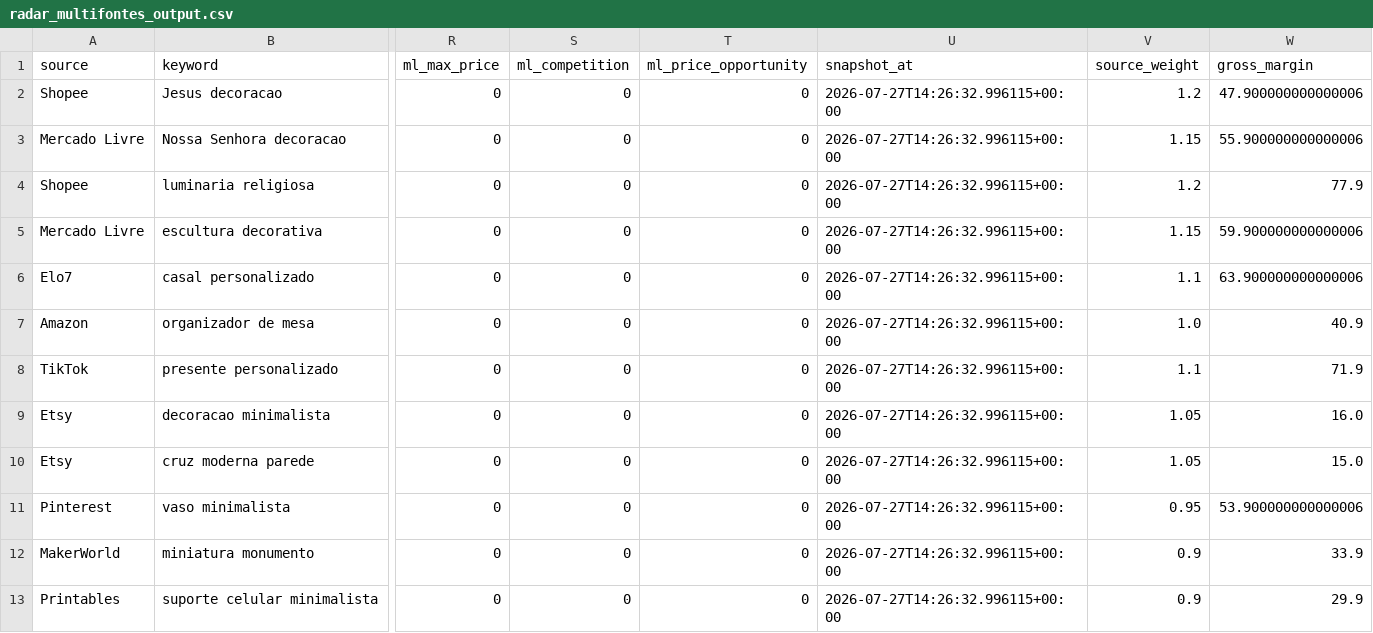
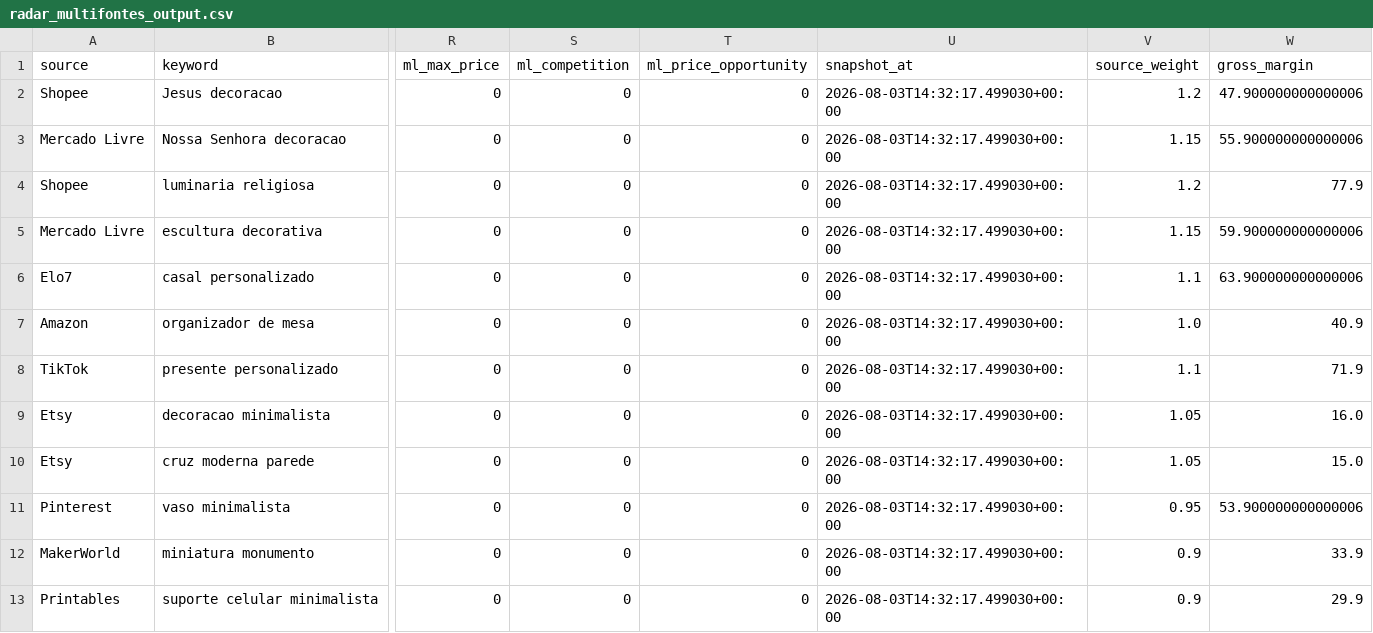
Before and after one commit to luccasdominguescosta/solidum3d-radar, a CSV file: outputs/radar_multifontes_output.csv, drawn as a sheet; only a part is shown, gaps mark what is left out; the diff names each change by its address in the sheet, - before the commit and + after, or states it on an @@ line.

```diff
--- a/outputs/radar_multifontes_output.csv
+++ b/outputs/radar_multifontes_output.csv
-U2:U13 (snapshot_at): 2026-07-27T14:26:32.996115+00:00
+U2:U13 (snapshot_at): 2026-08-03T14:32:17.499030+00:00
```
